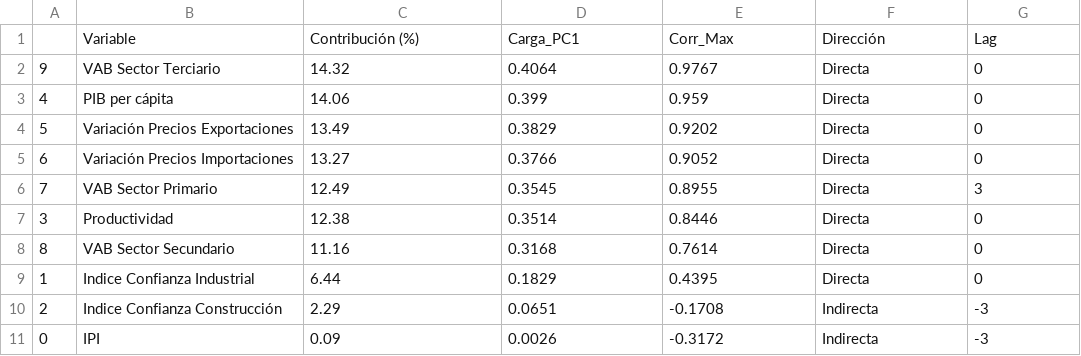
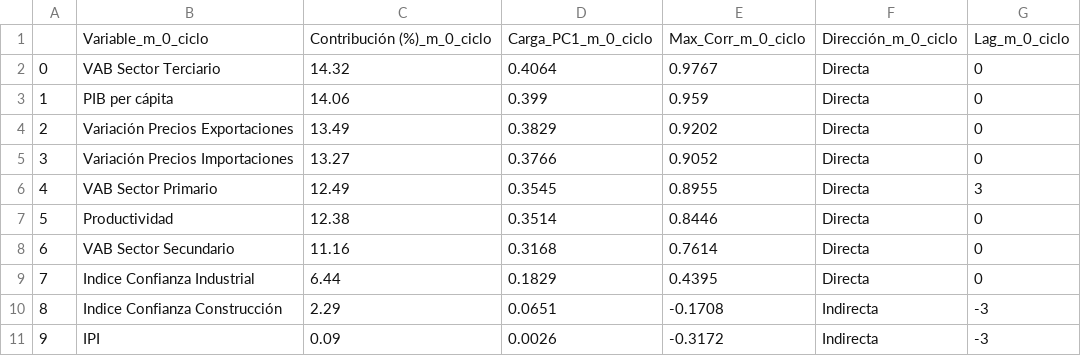
Before and after one commit to LuisaOGH/TFM_archivos, a CSV file: df_pca_351.csv, drawn as a sheet.

Commit message:
Actualizando df_pca_351.csv desde Colab

```diff
--- a/df_pca_351.csv
+++ b/df_pca_351.csv
@@ -1,11 +1,11 @@
-,Variable,Contribución (%),Carga_PC1,Corr_Max,Dirección,Lag
-9,VAB Sector Terciario,14.32,0.4064,0.9767,Directa,0
-4,PIB per cápita,14.06,0.399,0.959,Directa,0
-5,Variación Precios Exportaciones,13.49,0.3829,0.9202,Directa,0
-6,Variación Precios Importaciones,13.27,0.3766,0.9052,Directa,0
-7,VAB Sector Primario,12.49,0.3545,0.8955,Directa,3
-3,Productividad,12.38,0.3514,0.8446,Directa,0
-8,VAB Sector Secundario,11.16,0.3168,0.7614,Directa,0
-1,Indice Confianza Industrial,6.44,0.1829,0.4395,Directa,0
-2,Indice Confianza Construcción,2.29,0.0651,-0.1708,Indirecta,-3
-0,IPI,0.09,0.0026,-0.3172,Indirecta,-3
+,Variable_m_0_ciclo,Contribución (%)_m_0_ciclo,Carga_PC1_m_0_ciclo,Max_Corr_m_0_ciclo,Dirección_m_0_ciclo,Lag_m_0_ciclo
+0,VAB Sector Terciario,14.32,0.4064,0.9767,Directa,0
+1,PIB per cápita,14.06,0.399,0.959,Directa,0
+2,Variación Precios Exportaciones,13.49,0.3829,0.9202,Directa,0
+3,Variación Precios Importaciones,13.27,0.3766,0.9052,Directa,0
+4,VAB Sector Primario,12.49,0.3545,0.8955,Directa,3
+5,Productividad,12.38,0.3514,0.8446,Directa,0
+6,VAB Sector Secundario,11.16,0.3168,0.7614,Directa,0
+7,Indice Confianza Industrial,6.44,0.1829,0.4395,Directa,0
+8,Indice Confianza Construcción,2.29,0.0651,-0.1708,Indirecta,-3
+9,IPI,0.09,0.0026,-0.3172,Indirecta,-3
```
